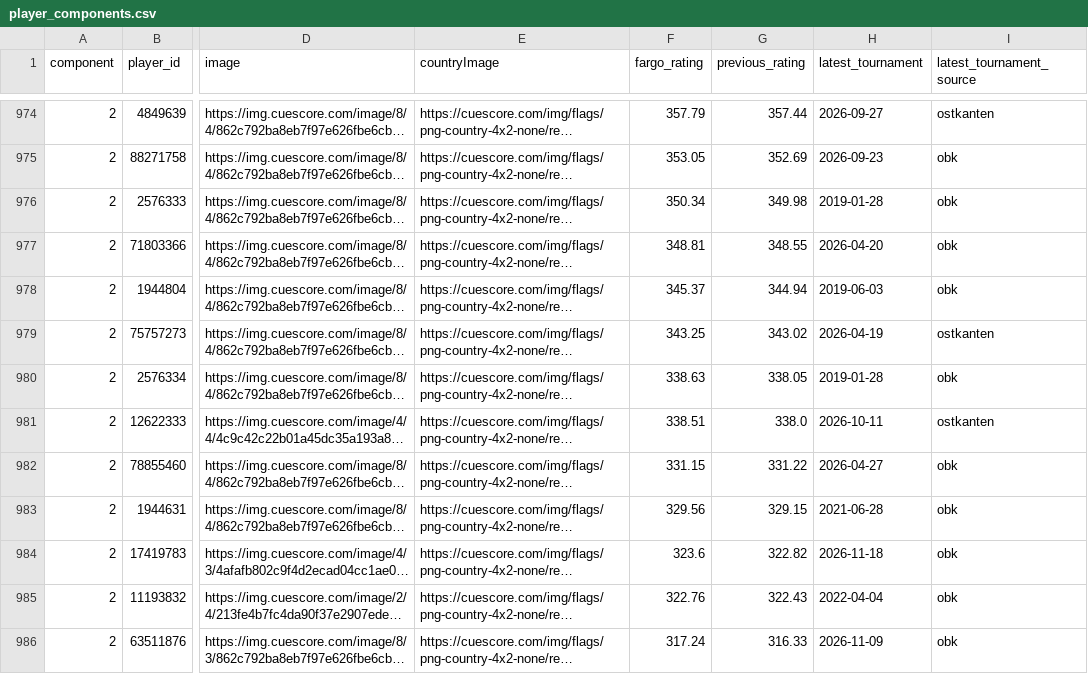
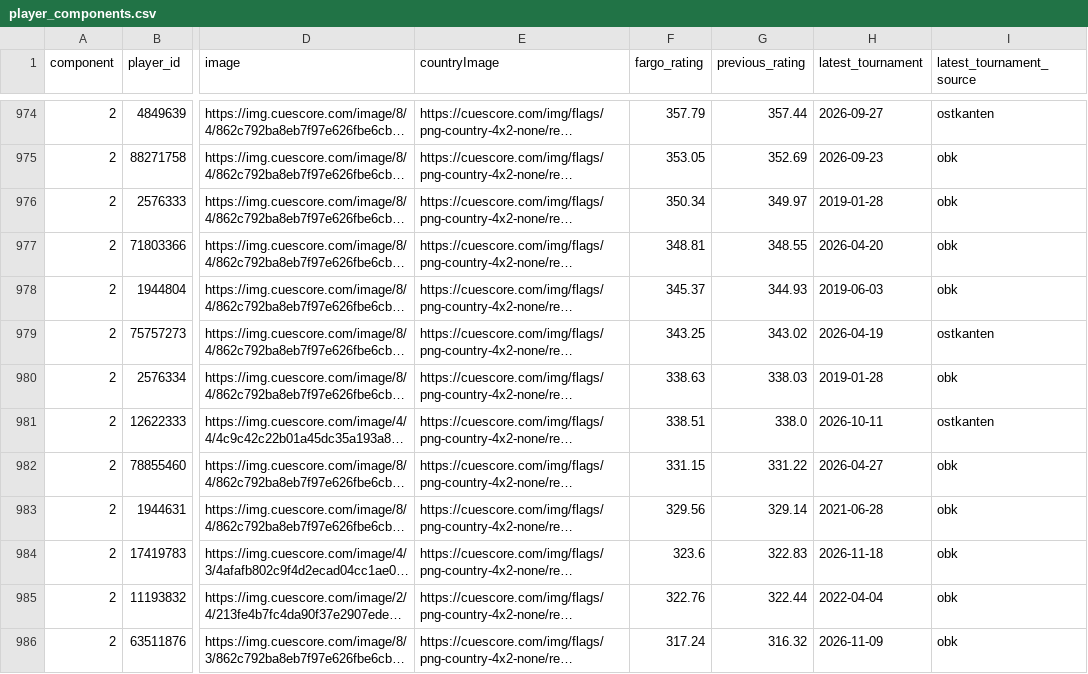
Before and after one commit to Flavelloni/Cue-Score, a CSV file: combined/player_components.csv, drawn as a sheet; only a part is shown, gaps mark what is left out; long unchanged cells end in …; the diff covers the shown part only; the diff names each change by its address in the sheet, - before the commit and + after, or states it on an @@ line.

```diff
--- a/combined/player_components.csv
+++ b/combined/player_components.csv
-G976 (previous_rating): 349.98
+G976 (previous_rating): 349.97
-G978 (previous_rating): 344.94
+G978 (previous_rating): 344.93
-G980 (previous_rating): 338.05
+G980 (previous_rating): 338.03
-G983 (previous_rating): 329.15
+G983 (previous_rating): 329.14
-G984 (previous_rating): 322.82
+G984 (previous_rating): 322.83
-G985 (previous_rating): 322.43
+G985 (previous_rating): 322.44
-G986 (previous_rating): 316.33
+G986 (previous_rating): 316.32
```
Also changed, not shown: 180 edited cells elsewhere in this file, OBK/player_components.csv, OBK/player_fargo_ratings.csv, 9 other files.
